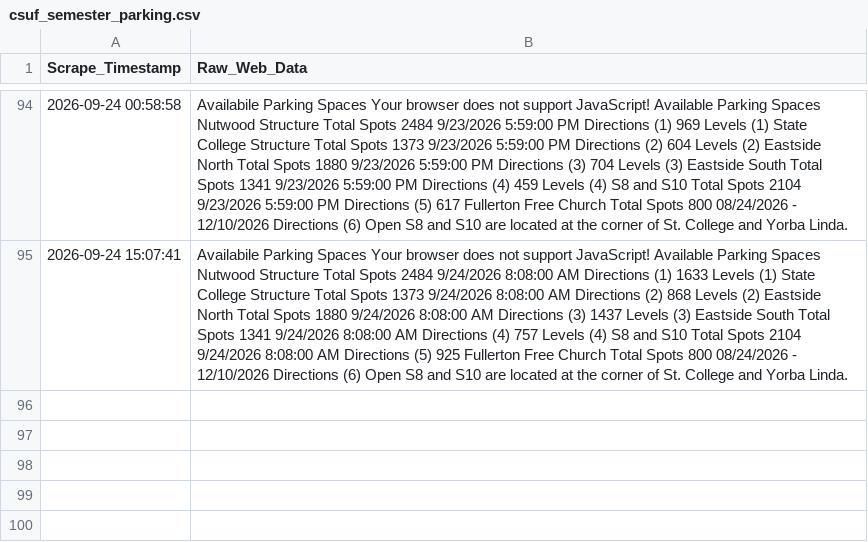
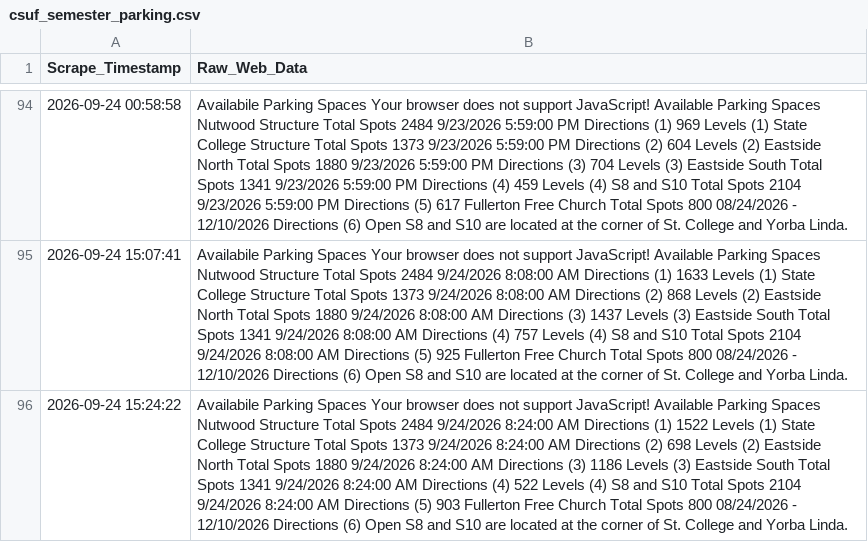
Before and after one commit to Miguelrod1245/csuf-parking-scraper, a CSV file: csuf_semester_parking.csv, drawn as a sheet; only a part is shown, gaps mark what is left out; the diff names each change by its address in the sheet, - before the commit and + after, or states it on an @@ line.

```diff
--- a/csuf_semester_parking.csv
+++ b/csuf_semester_parking.csv
+row 96: 2026-09-24 15:24:22 | Availabile Parking Spaces Your browser does not support JavaScript! Available Parking Spaces Nutwood Structure Total Spots 2484 9/24/2026 8:24:00 AM Directions (1) 1522 Levels (1) State College Structure Total Spots 1373 9/24/2026 8:24:00 AM Directions (2) 698 Levels (2) Eastside North Total Spots 1880 9/24/2026 8:24:00 AM Directions (3) 1186 Levels (3) Eastside South Total Spots 1341 9/24/2026 8:24:00 AM Directions (4) 522 Levels (4) S8 and S10 Total Spots 2104 9/24/2026 8:24:00 AM Directions (5) 903 Fullerton Free Church Total Spots 800 08/24/2026 - 12/10/2026 Directions (6) Open S8 and S10 are located at the corner of St. College and Yorba Linda.
```
